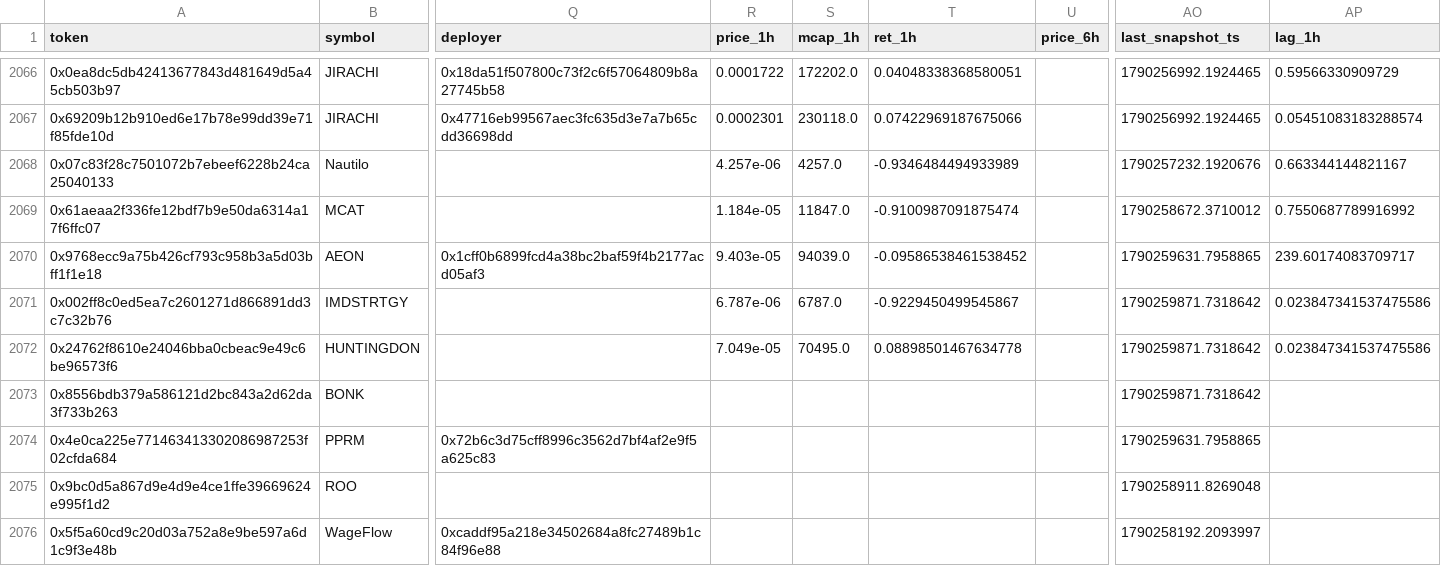
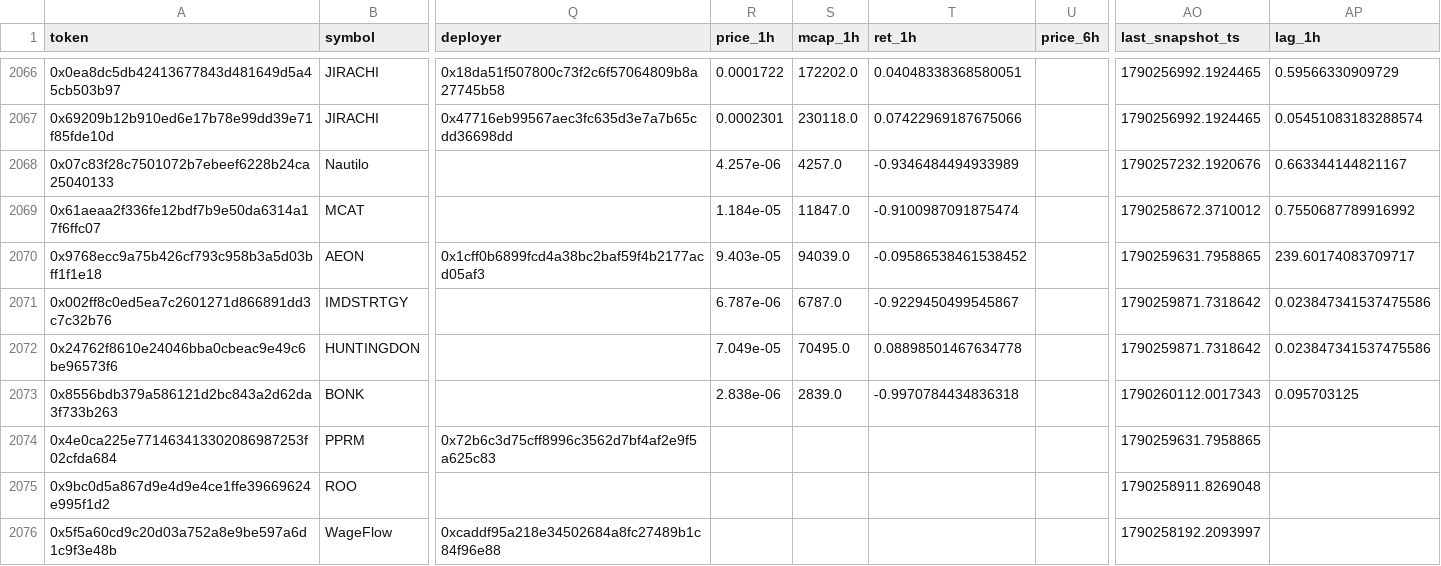
Before and after one commit to yousefjan2007-crypto/robinhood-screener, a CSV file: data/ledger.csv, drawn as a sheet; only a part is shown, gaps mark what is left out; the diff covers the shown part only; the diff names each change by its address in the sheet, - before the commit and + after, or states it on an @@ line.

```diff
--- a/data/ledger.csv
+++ b/data/ledger.csv
-R2073 (price_1h): (empty)
+R2073 (price_1h): 2.838e-06
-S2073 (mcap_1h): (empty)
+S2073 (mcap_1h): 2839.0
-T2073 (ret_1h): (empty)
+T2073 (ret_1h): -0.9970784434836318
-AO2073 (last_snapshot_ts): 1790259871.7318642
+AO2073 (last_snapshot_ts): 1790260112.0017343
-AP2073 (lag_1h): (empty)
+AP2073 (lag_1h): 0.095703125
```
Also changed, not shown: 49 edited cells elsewhere in this file, 10 other files.
